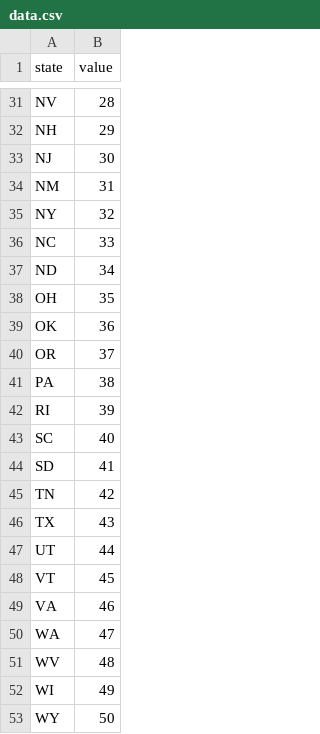
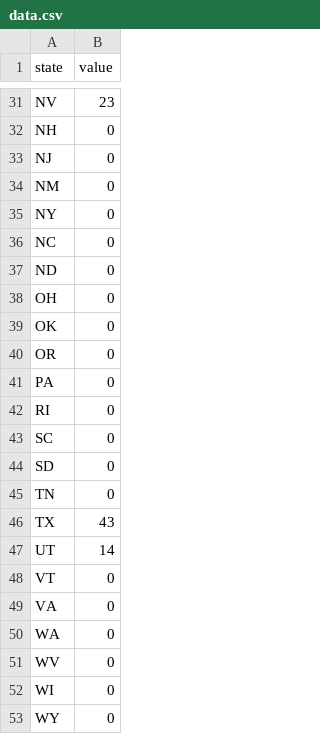
Before and after one commit to MrkDrkVrk/Markdatadoc, a CSV file: data.csv, drawn as a sheet; only a part is shown, gaps mark what is left out; the diff covers the shown part only; the diff names each change by its address in the sheet, - before the commit and + after, or states it on an @@ line.

```diff
--- a/data.csv
+++ b/data.csv
-B31 (value): 28
+B31 (value): 23
-B32 (value): 29
+B32 (value): 0
-B33 (value): 30
+B33 (value): 0
-B34 (value): 31
+B34 (value): 0
-B35 (value): 32
+B35 (value): 0
-B36 (value): 33
+B36 (value): 0
-B37 (value): 34
+B37 (value): 0
-B38 (value): 35
+B38 (value): 0
-B39 (value): 36
+B39 (value): 0
-B40 (value): 37
+B40 (value): 0
-B41 (value): 38
+B41 (value): 0
-B42 (value): 39
+B42 (value): 0
-B43 (value): 40
+B43 (value): 0
-B44 (value): 41
+B44 (value): 0
-B45 (value): 42
+B45 (value): 0
-B47 (value): 44
+B47 (value): 14
-B48 (value): 45
+B48 (value): 0
-B49 (value): 46
+B49 (value): 0
-B50 (value): 47
+B50 (value): 0
-B51 (value): 48
+B51 (value): 0
-B52 (value): 49
+B52 (value): 0
-B53 (value): 50
+B53 (value): 0
```
Also changed, not shown: 27 edited cells elsewhere in this file.
